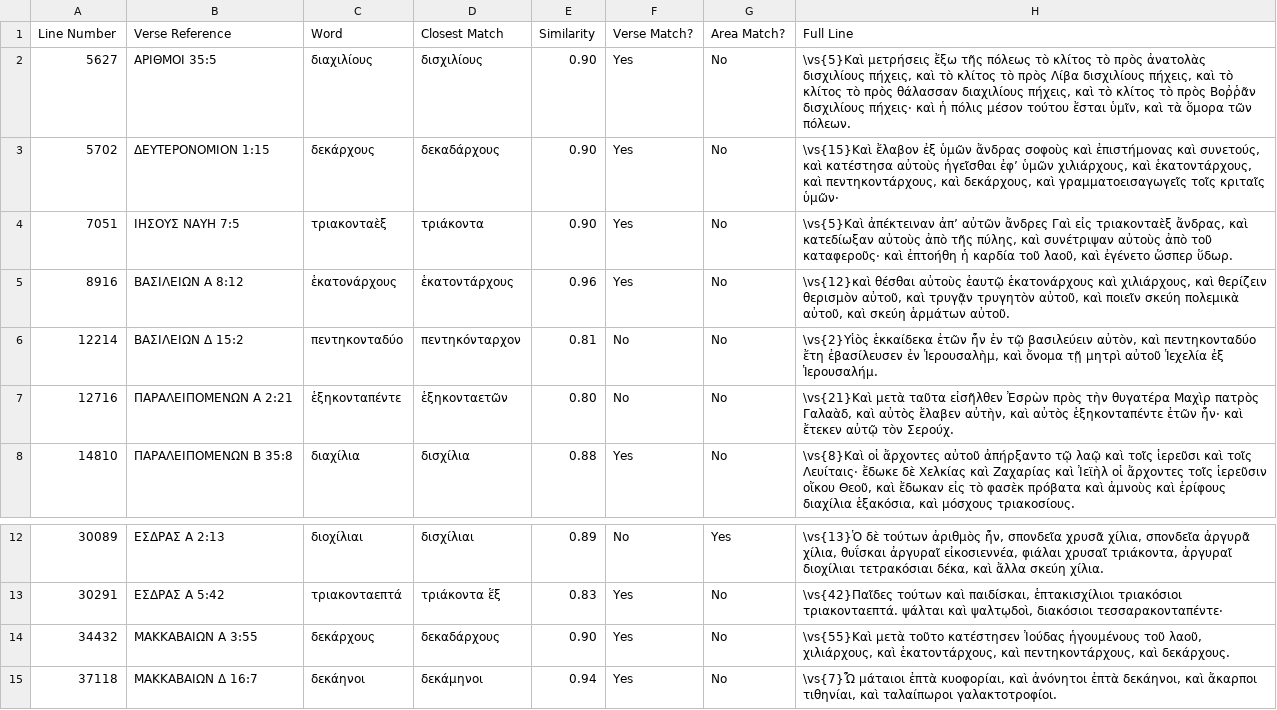
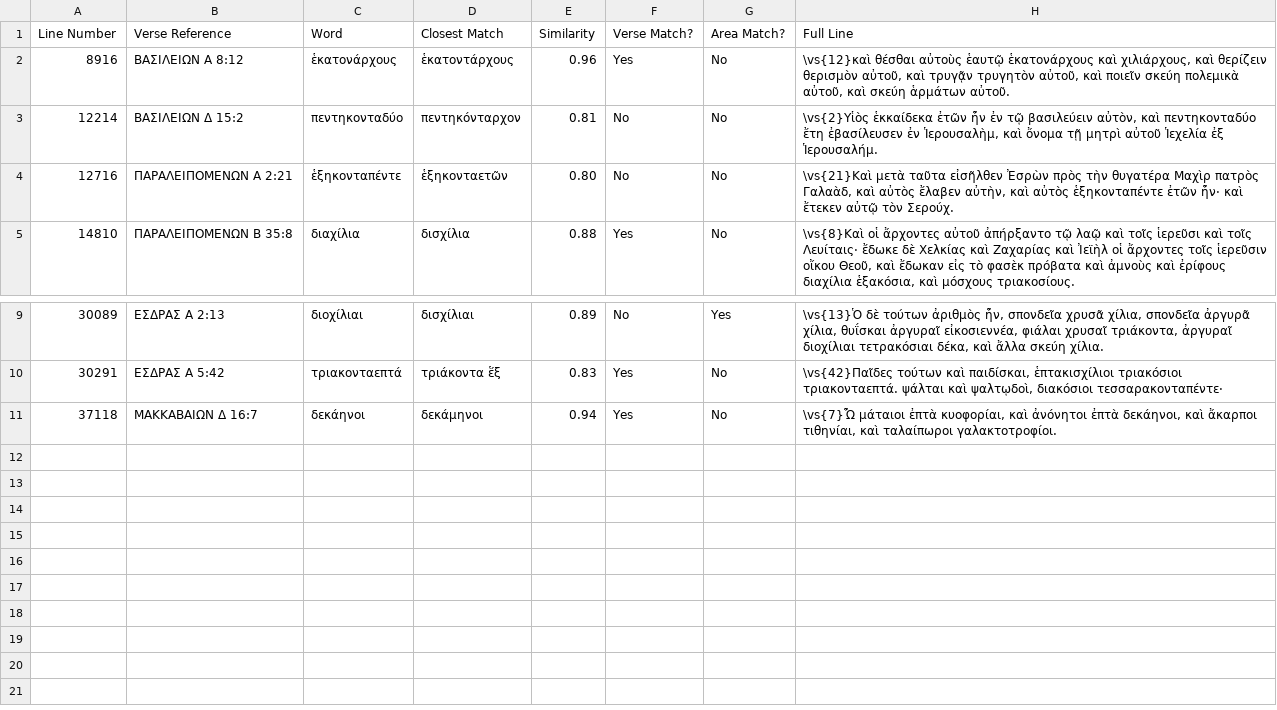
Before and after one commit to jjorloff1/brenton-lxx-error-finder, a TSV file: missing_words_likely_typos.tsv, drawn as a sheet; only a part is shown, gaps mark what is left out; the diff names each change by its address in the sheet, - before the commit and + after, or states it on an @@ line.

Commit message:
Research more words.

```diff
--- a/missing_words_likely_typos.tsv
+++ b/missing_words_likely_typos.tsv
-row 2: 5627 | ΑΡΙΘΜΟΙ 35:5 | διαχιλίους | δισχιλίους | 0.90 | Yes | No | \vs{5}Καὶ μετρήσεις ἔξω τῆς πόλεως τὸ κλίτος τὸ πρὸς ἀνατολὰς δισχιλίους πήχεις, καὶ τὸ κλίτος τὸ πρὸς Λίβα δισχιλίους πήχεις, καὶ τὸ κλίτος τὸ πρὸς θάλασσαν διαχιλίους πήχεις, καὶ τὸ κλίτος τὸ πρὸς Βοῤῥᾶν δισχιλίους πήχεις· καὶ ἡ πόλις μέσον τούτου ἔσται ὑμῖν, καὶ τὰ ὅμορα τῶν πόλεων.
-row 3: 5702 | ΔΕΥΤΕΡΟΝΟΜΙΟΝ 1:15 | δεκάρχους | δεκαδάρχους | 0.90 | Yes | No | \vs{15}Καὶ ἔλαβον ἐξ ὑμῶν ἄνδρας σοφοὺς καὶ ἐπιστήμονας καὶ συνετούς, καὶ κατέστησα αὐτοὺς ἡγεῖσθαι ἐφʼ ὑμῶν χιλιάρχους, καὶ ἑκατοντάρχους, καὶ πεντηκοντάρχους, καὶ δεκάρχους, καὶ γραμματοεισαγωγεῖς τοῖς κριταῖς ὑμῶν·
-row 4: 7051 | ΙΗΣΟΥΣ ΝΑΥΗ 7:5 | τριακονταὲξ | τριάκοντα | 0.90 | Yes | No | \vs{5}Καὶ ἀπέκτειναν ἀπʼ αὐτῶν ἄνδρες Γαὶ εἰς τριακονταὲξ ἄνδρας, καὶ κατεδίωξαν αὐτοὺς ἀπὸ τῆς πύλης, καὶ συνέτριψαν αὐτοὺς ἀπὸ τοῦ καταφεροῦς· καὶ ἐπτοήθη ἡ καρδία τοῦ λαοῦ, καὶ ἐγένετο ὥσπερ ὕδωρ.
-row 14: 34432 | ΜΑΚΚΑΒΑΙΩΝ Α 3:55 | δεκάρχους | δεκαδάρχους | 0.90 | Yes | No | \vs{55}Καὶ μετὰ τοῦτο κατέστησεν Ἰούδας ἡγουμένους τοῦ λαοῦ, χιλιάρχους, καὶ ἑκατοντάρχους, καὶ πεντηκοντάρχους, καὶ δεκάρχους.
```
Also changed, not shown: missing_words_legitimate_variations.tsv, word_corrections.tsv, 5 other files.
